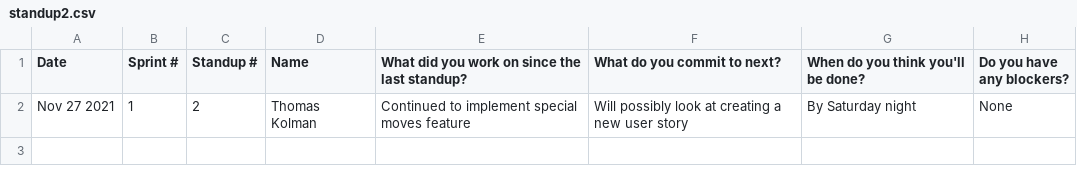
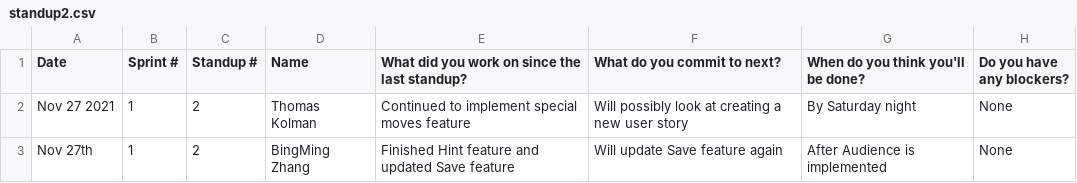
Before and after one commit to sogolsahebi/Threemusketeers-JavaAdventure, a CSV file: doc/s1/standups/standup2.csv, drawn as a sheet.

Commit message:
Update standup2.csv

```diff
--- a/doc/s1/standups/standup2.csv
+++ b/doc/s1/standups/standup2.csv
@@ -2 +2,2 @@ Date, Sprint #, Standup #, Name, What did you work on since the last standup?, W
 Nov 27 2021, 1, 2, Thomas Kolman, Continued to implement special moves feature, Will possibly look at creating a new user story, By Saturday night, None
+Nov 27th, 1, 2, BingMing Zhang, Finished Hint feature and updated Save feature, Will update Save feature again, After Audience is implemented, None
```
